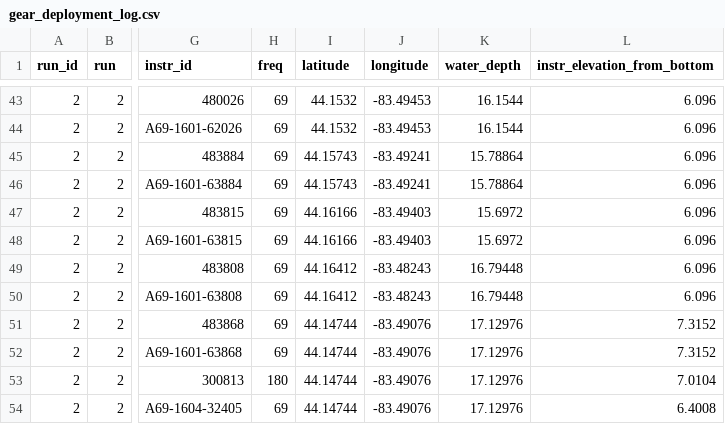
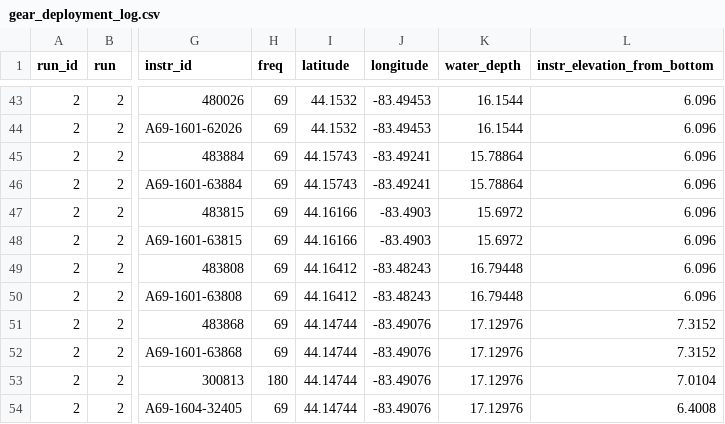
Before and after one commit to haydento/glider, a CSV file: data/instr_deploy_log/gear_deployment_log.csv, drawn as a sheet; only a part is shown, gaps mark what is left out; the diff names each change by its address in the sheet, - before the commit and + after, or states it on an @@ line.

```diff
--- a/data/instr_deploy_log/gear_deployment_log.csv
+++ b/data/instr_deploy_log/gear_deployment_log.csv
-J47:J48 (longitude): -83.49403
+J47:J48 (longitude): -83.4903
```
Also changed, not shown: 37 other files.
